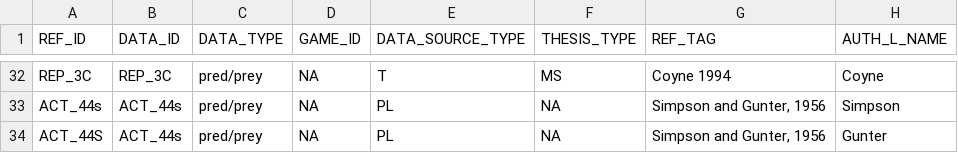
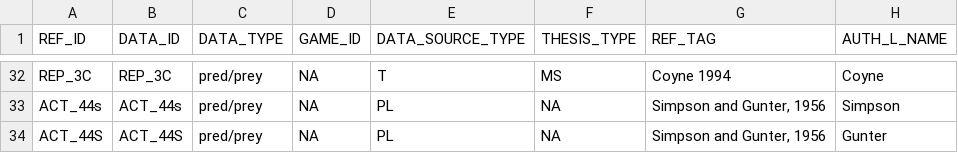
Before and after one commit to jlew3315/JLewis_GoMexSi, a CSV file: References.csv, drawn as a sheet; only a part is shown, gaps mark what is left out; the diff names each change by its address in the sheet, - before the commit and + after, or states it on an @@ line.

Commit message:
ACT_44s -> ACT_44S

```diff
--- a/References.csv
+++ b/References.csv
-B34 (DATA_ID): ACT_44s
+B34 (DATA_ID): ACT_44S
```
